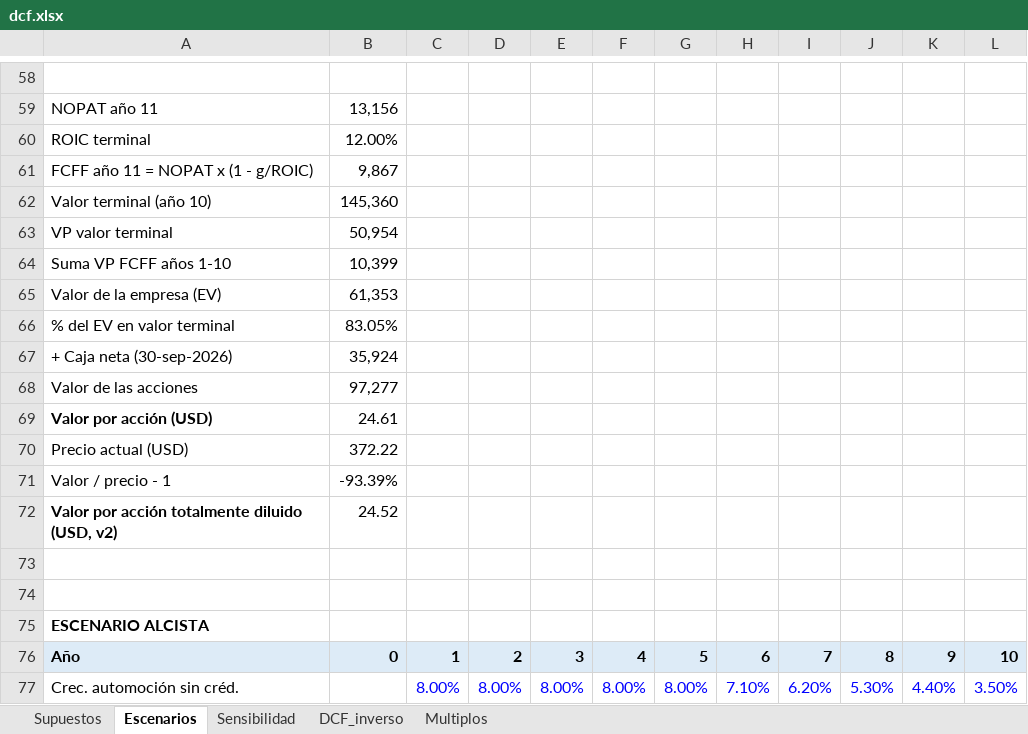
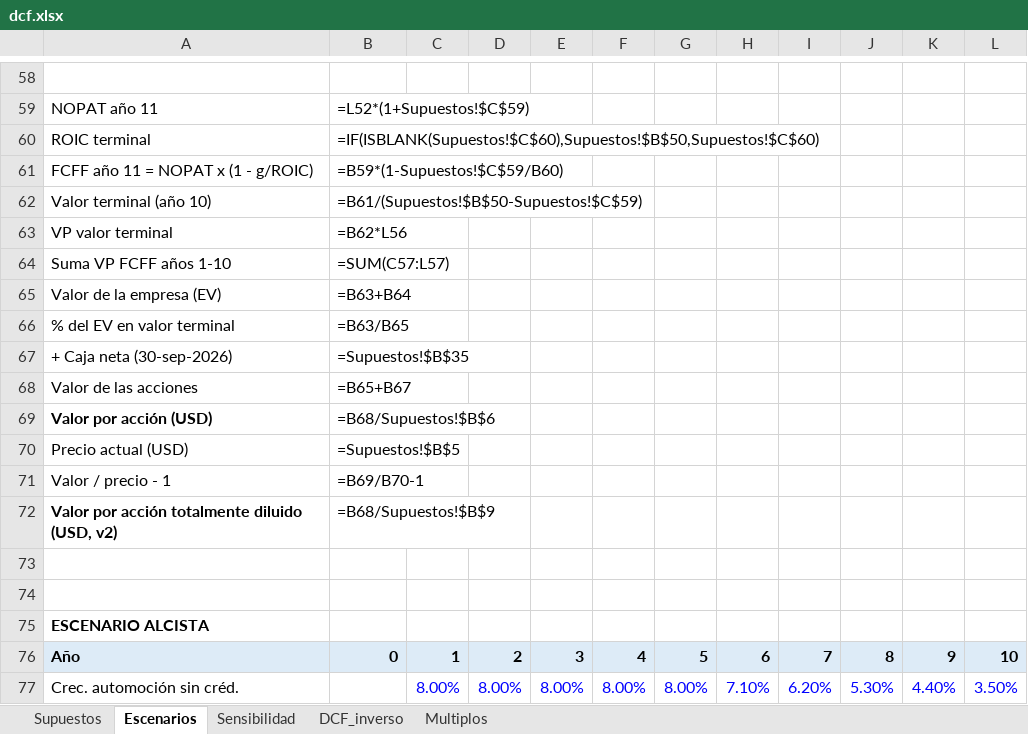
Before and after one commit to mrsendino/agentes-finanzas-lab, an Excel workbook: empresas/tesla/data/dcf.xlsx, sheet Escenarios, drawn as a sheet; only a part is shown, gaps mark what is left out; values as stored, in another font and other column widths than the file's, no borders; formulas without a stored value are shown as written; the diff covers the shown part only; the diff names each change by its address in the sheet, - before the commit and + after, or states it on an @@ line.

```diff
--- a/empresas/tesla/data/dcf.xlsx (sheet Escenarios)
+++ b/empresas/tesla/data/dcf.xlsx (sheet Escenarios)
-B59: 13,156
+B59: =L52*(1+Supuestos!$C$59)
-B60: 12.00%
+B60: =IF(ISBLANK(Supuestos!$C$60),Supuestos!$B$50,Supuestos!$C$60)
-B61: 9,867
+B61: =B59*(1-Supuestos!$C$59/B60)
-B62: 145,360
+B62: =B61/(Supuestos!$B$50-Supuestos!$C$59)
-B63: 50,954
+B63: =B62*L56
-B64: 10,399
+B64: =SUM(C57:L57)
-B65: 61,353
+B65: =B63+B64
-B66: 83.05%
+B66: =B63/B65
-B67: 35,924
+B67: =Supuestos!$B$35
-B68: 97,277
+B68: =B65+B67
-B69: 24.61
+B69: =B68/Supuestos!$B$6
-B70: 372.22
+B70: =Supuestos!$B$5
-B71: -93.39%
+B71: =B69/B70-1
-B72: 24.52
+B72: =B68/Supuestos!$B$9
```
Also changed, not shown: 36 added rows, 36 removed rows and 34 edited cells elsewhere in this sheet, sheet DCF_inverso, sheet Sensibilidad, sheet Multiplos, sheet Supuestos, 4 other files.
